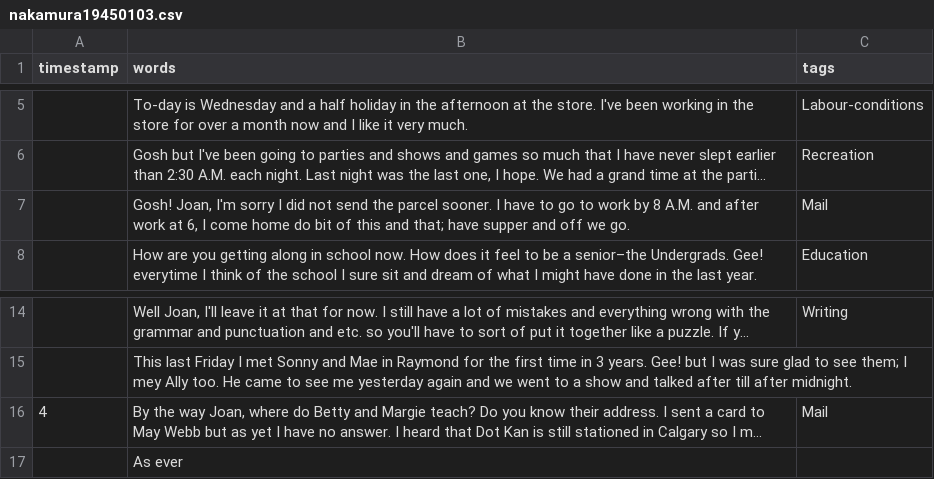
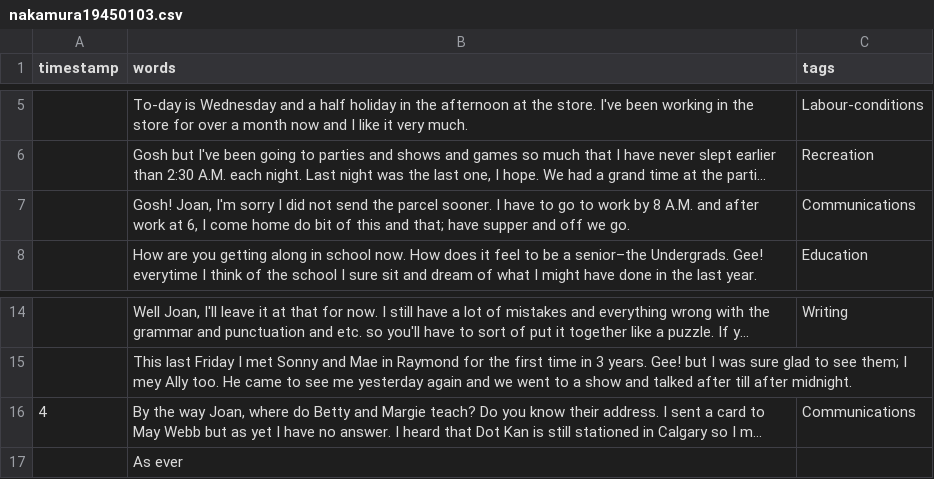
Before and after one commit to ubc-library-rbsc/gillis-2021_ohd, a CSV file: _data/transcripts/nakamura19450103.csv, drawn as a sheet; only a part is shown, gaps mark what is left out; long unchanged cells end in …; the diff names each change by its address in the sheet, - before the commit and + after, or states it on an @@ line.

Commit message:
Update "comms" tags in nakamura19450103

```diff
--- a/_data/transcripts/nakamura19450103.csv
+++ b/_data/transcripts/nakamura19450103.csv
-C7 (tags): Mail
+C7 (tags): Communications
-C16 (tags): Mail
+C16 (tags): Communications
```
